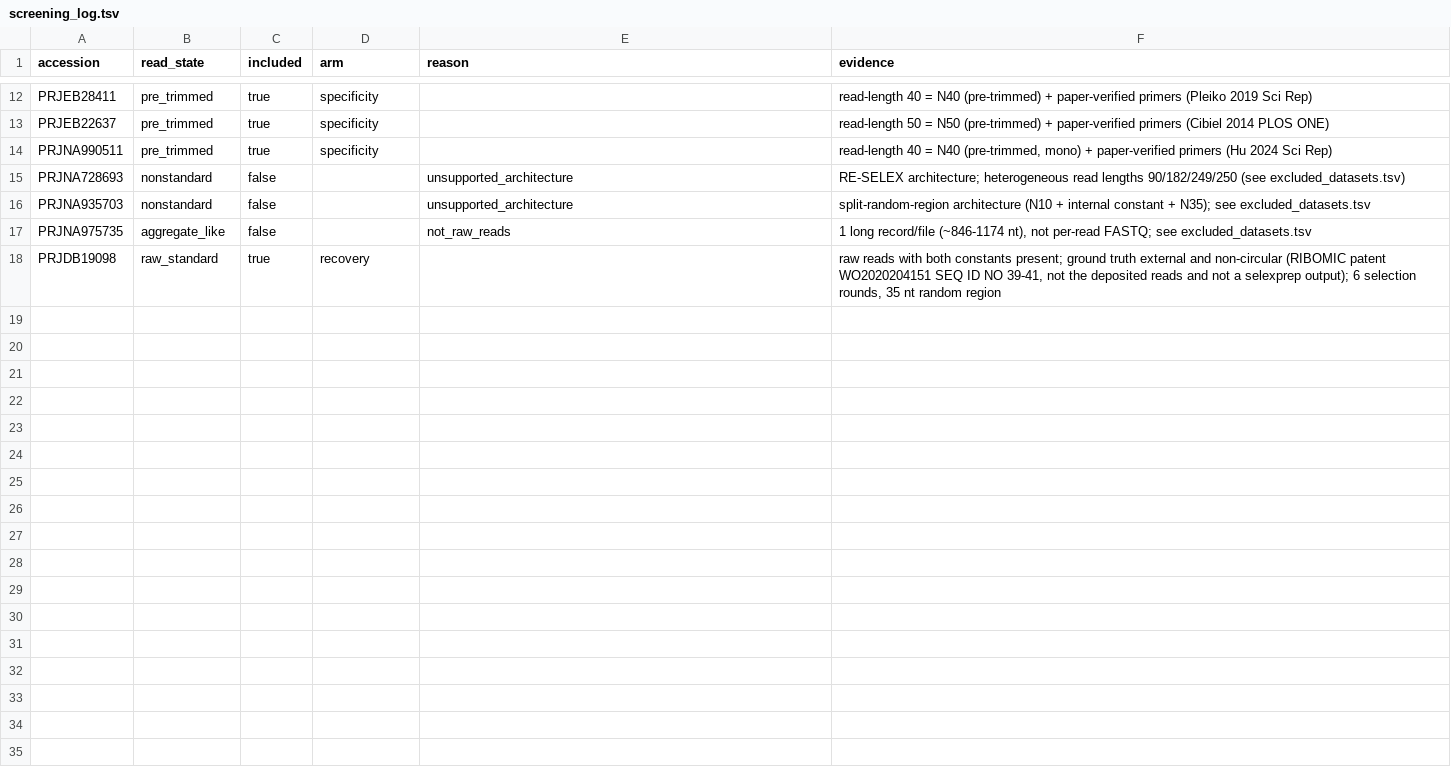
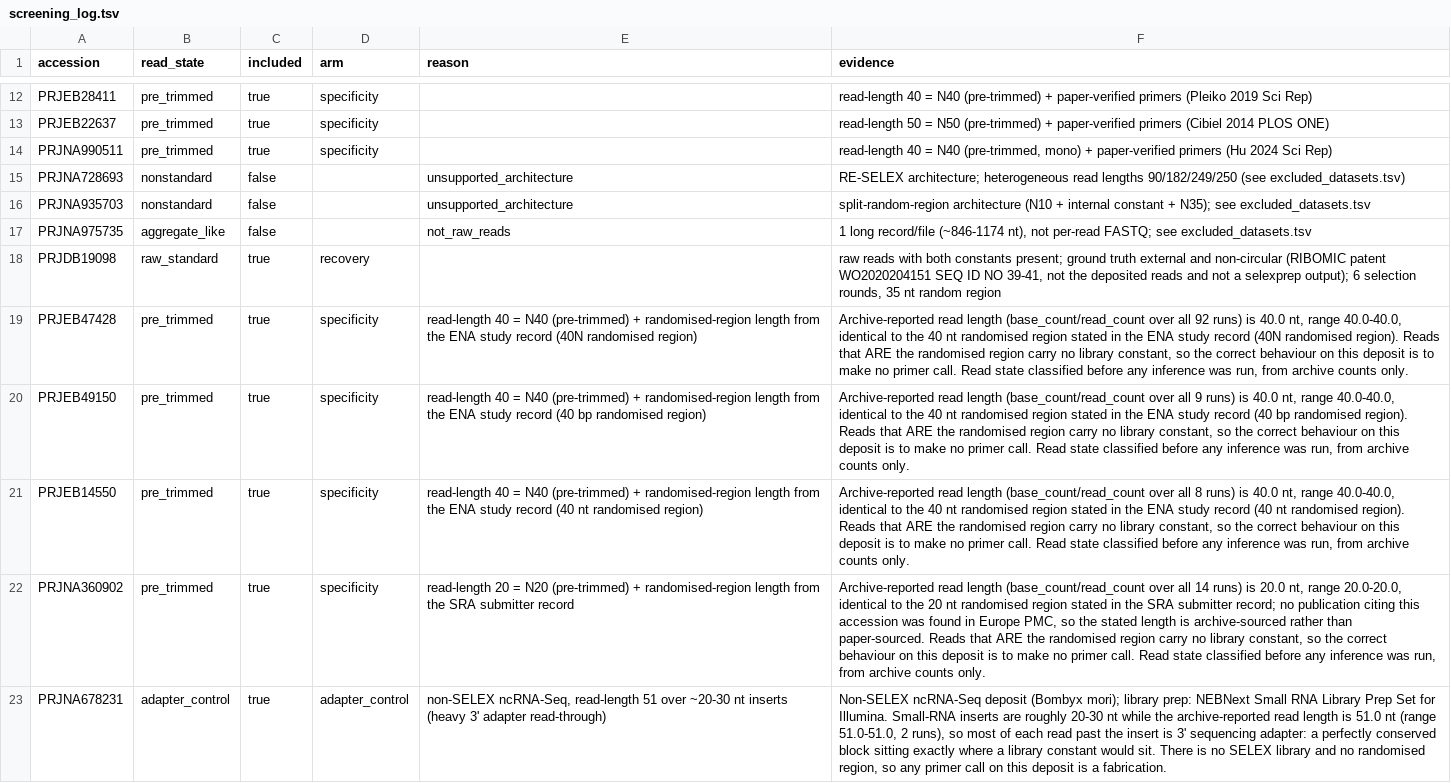
Before and after one commit to marcorotanegroni/selexprep, a TSV file: benchmarks/screening_log.tsv, drawn as a sheet; only a part is shown, gaps mark what is left out; the diff covers the shown part only; the diff names each change by its address in the sheet, - before the commit and + after, or states it on an @@ line.

Commit message:
Add specificity/adapter controls and round maps
Add multiple adapter-control and specificity benchmark rows and their curated round maps; update README to clarify random-region vs exact-primer scoring and control selection. Update ground_truth.tsv, read_state_evidence.tsv and screening_log.tsv with new rows (including PRJDB19098 resolved and several pre-trimmed/adapter controls) and add round_maps/*.rounds.tsv files. Update metrics.json to reflect re-evaluation (n_total/n_verified, extraction/exact counts, skipped_unverified). Tighten tests to assert inferred vs pseudo-round caveats. Also add .gitignore rule for tier1_*.tar.gz.

```diff
--- a/benchmarks/screening_log.tsv
+++ b/benchmarks/screening_log.tsv
+row 19: PRJEB47428 | pre_trimmed | true | specificity | read-length 40 = N40 (pre-trimmed) + randomised-region length from the ENA study record (40N randomised region) | Archive-reported read length (base_count/read_count over all 92 runs) is 40.0 nt, range 40.0-40.0, identical to the 40 nt randomised region stated in the ENA study record (40N randomised region). Reads that ARE the randomised region carry no library constant, so the correct behaviour on this deposit is to make no primer call. Read state classified before any inference was run, from archive counts only.
+row 20: PRJEB49150 | pre_trimmed | true | specificity | read-length 40 = N40 (pre-trimmed) + randomised-region length from the ENA study record (40 bp randomised region) | Archive-reported read length (base_count/read_count over all 9 runs) is 40.0 nt, range 40.0-40.0, identical to the 40 nt randomised region stated in the ENA study record (40 bp randomised region). Reads that ARE the randomised region carry no library constant, so the correct behaviour on this deposit is to make no primer call. Read state classified before any inference was run, from archive counts only.
+row 21: PRJEB14550 | pre_trimmed | true | specificity | read-length 40 = N40 (pre-trimmed) + randomised-region length from the ENA study record (40 nt randomised region) | Archive-reported read length (base_count/read_count over all 8 runs) is 40.0 nt, range 40.0-40.0, identical to the 40 nt randomised region stated in the ENA study record (40 nt randomised region). Reads that ARE the randomised region carry no library constant, so the correct behaviour on this deposit is to make no primer call. Read state classified before any inference was run, from archive counts only.
+row 22: PRJNA360902 | pre_trimmed | true | specificity | read-length 20 = N20 (pre-trimmed) + randomised-region length from the SRA submitter record | Archive-reported read length (base_count/read_count over all 14 runs) is 20.0 nt, range 20.0-20.0, identical to the 20 nt randomised region stated in the SRA submitter record; no publication citing this accession was found in Europe PMC, so the stated length is archive-sourced rather than paper-sourced. Reads that ARE the randomised region carry no library constant, so the correct behaviour on this deposit is to make no primer call. Read state classified before any inference was run, from archive counts only.
+row 23: PRJNA678231 | adapter_control | true | adapter_control | non-SELEX ncRNA-Seq, read-length 51 over ~20-30 nt inserts (heavy 3' adapter read-through) | Non-SELEX ncRNA-Seq deposit (Bombyx mori); library prep: NEBNext Small RNA Library Prep Set for Illumina. Small-RNA inserts are roughly 20-30 nt while the archive-reported read length is 51.0 nt (range 51.0-51.0, 2 runs), so most of each read past the insert is 3' sequencing adapter: a perfectly conserved block sitting exactly where a library constant would sit. There is no SELEX library and no randomised region, so any primer call on this deposit is a fabrication.
```
Also changed, not shown: 5 added rows elsewhere in this file, benchmarks/read_state_evidence.tsv, 13 other files.
